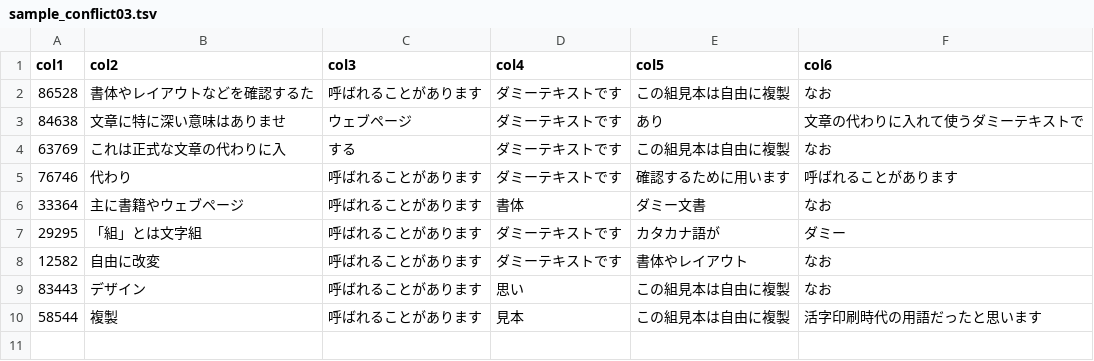
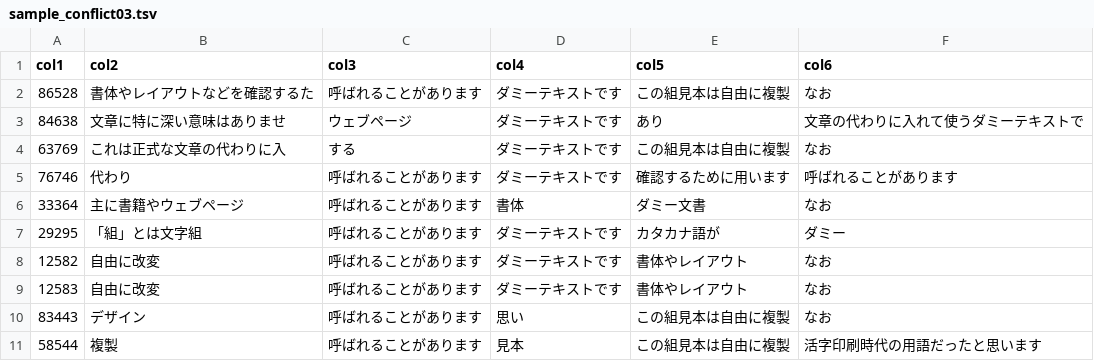
Before and after one commit to garicchi/ttt, a TSV file: sample/sample_conflict03.tsv, drawn as a sheet.

Commit message:
fix:

```diff
--- a/sample/sample_conflict03.tsv
+++ b/sample/sample_conflict03.tsv
@@ -8,2 +8,3 @@ col1	col2	col3	col4	col5	col6
 12582	自由に改変	呼ばれることがあります	ダミーテキストです	書体やレイアウト	なお
+12583	自由に改変	呼ばれることがあります	ダミーテキストです	書体やレイアウト	なお
 83443	デザイン	呼ばれることがあります	思い	この組見本は自由に複製	なお
```
